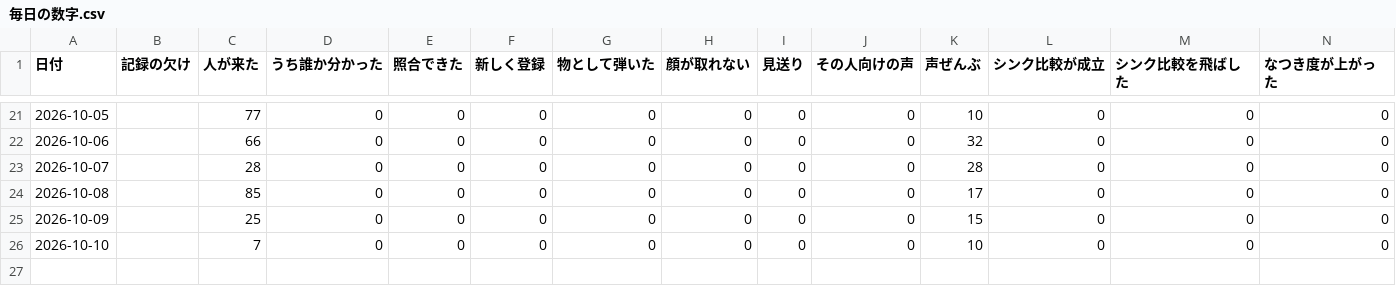
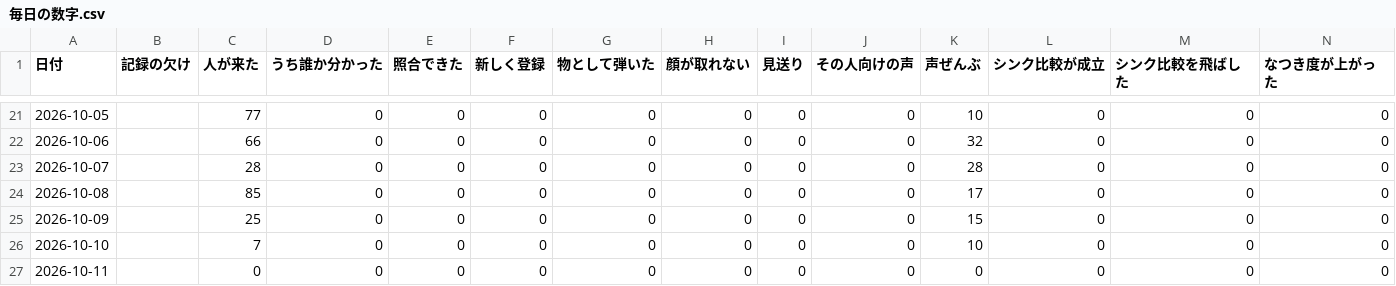
Before and after one commit to kengiftology/arigato, a CSV file: docs/毎日の数字.csv, drawn as a sheet; only a part is shown, gaps mark what is left out; rows hold the shown columns only; the diff names each change by its address in the sheet, - before the commit and + after, or states it on an @@ line.

```diff
--- a/docs/毎日の数字.csv
+++ b/docs/毎日の数字.csv
+row 27: 2026-10-11 |  | 0 | 0 | 0 | 0 | 0 | 0 | 0 | 0 | 0 | 0 | 0 | 0
```
Also changed, not shown: 1 other file.
